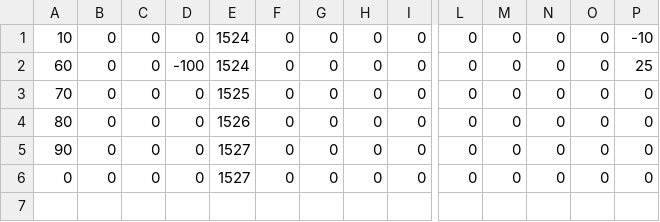
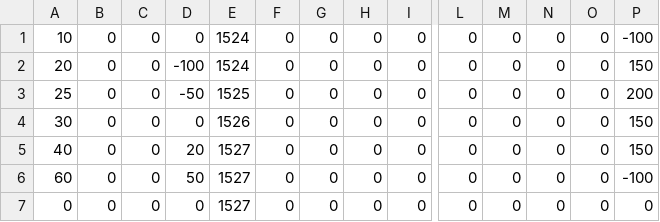
Before and after one commit to SelfSpectrum/DanseMacrab, a TSV file: resources/anims/katanaSwing.tsv, drawn as a sheet; only a part is shown, gaps mark what is left out; rows hold the shown columns only; the diff names each change by its address in the sheet, - before the commit and + after, or states it on an @@ line.

```diff
--- a/resources/anims/katanaSwing.tsv
+++ b/resources/anims/katanaSwing.tsv
-P1: -10
+P1: -100
-A2: 60
+A2: 20
-P2: 25
+P2: 150
-A3: 70
+A3: 25
-D3: 0
+D3: -50
-P3: 0
+P3: 200
-A4: 80
+A4: 30
-P4:P5: 0
+P4:P5: 150
-A5: 90
+A5: 40
-D5: 0
+D5: 20
+row 6: 60 | 0 | 0 | 50 | 1527 | 0 | 0 | 0 | 0 | 0 | 0 | 0 | 0 | -100
```
Also changed, not shown: resources/gfx/sprites.tsv, 14 other files.
